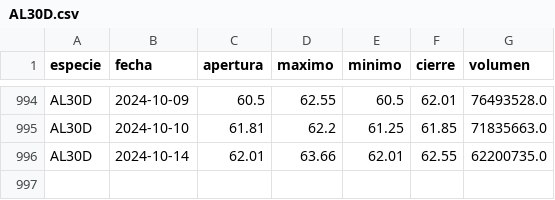
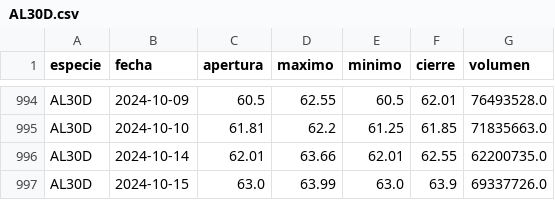
Before and after one commit to botjumbo/ratios-argy, a CSV file: docs/AL30D.csv, drawn as a sheet; only a part is shown, gaps mark what is left out.

Commit message:
Actualización de datos para AL30D.csv

```diff
--- a/docs/AL30D.csv
+++ b/docs/AL30D.csv
@@ -996 +996,2 @@ AL30D,2024-10-10,61.81,62.2,61.25,61.85,71835663.0
 AL30D,2024-10-14,62.01,63.66,62.01,62.55,62200735.0
+AL30D,2024-10-15,63.0,63.99,63.0,63.9,69337726.0
```
